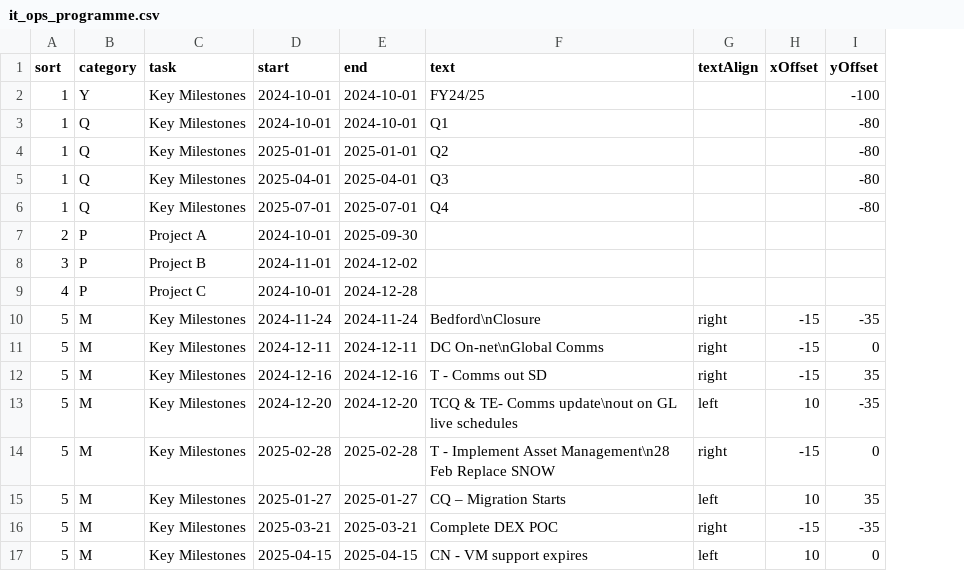
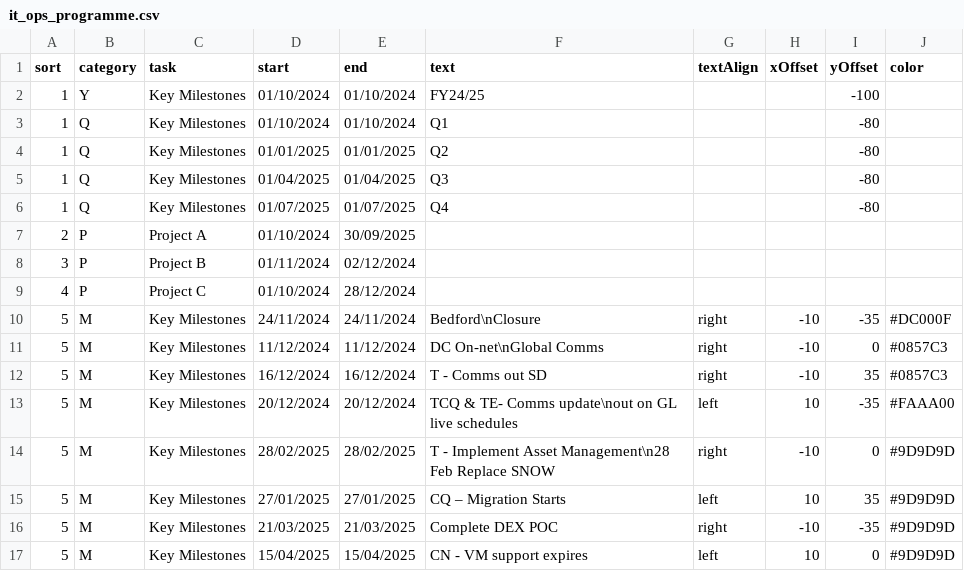
Before and after one commit to phil-richardson-hw/datasets, a CSV file: it_ops_programme.csv, drawn as a sheet; the diff names each change by its address in the sheet, - before the commit and + after, or states it on an @@ line.

Commit message:
Update it_ops_programme.csv

```diff
--- a/it_ops_programme.csv
+++ b/it_ops_programme.csv
+column J (color), rows 10-17: #DC000F | #0857C3 | #0857C3 | #FAAA00 | #9D9D9D | #9D9D9D | #9D9D9D | #9D9D9D
-D2:D3 (start): 2024-10-01
+D2:D3 (start): 01/10/2024
-E2:E3 (end): 2024-10-01
+E2:E3 (end): 01/10/2024
-D4 (start): 2025-01-01
+D4 (start): 01/01/2025
-E4 (end): 2025-01-01
+E4 (end): 01/01/2025
-D5 (start): 2025-04-01
+D5 (start): 01/04/2025
-E5 (end): 2025-04-01
+E5 (end): 01/04/2025
-D6 (start): 2025-07-01
+D6 (start): 01/07/2025
-E6 (end): 2025-07-01
+E6 (end): 01/07/2025
-D7 (start): 2024-10-01
+D7 (start): 01/10/2024
-E7 (end): 2025-09-30
+E7 (end): 30/09/2025
-D8 (start): 2024-11-01
+D8 (start): 01/11/2024
-E8 (end): 2024-12-02
+E8 (end): 02/12/2024
-D9 (start): 2024-10-01
+D9 (start): 01/10/2024
-E9 (end): 2024-12-28
+E9 (end): 28/12/2024
-D10 (start): 2024-11-24
+D10 (start): 24/11/2024
-E10 (end): 2024-11-24
+E10 (end): 24/11/2024
-H10:H12 (xOffset): -15
+H10:H12 (xOffset): -10
-D11 (start): 2024-12-11
+D11 (start): 11/12/2024
-E11 (end): 2024-12-11
+E11 (end): 11/12/2024
-D12 (start): 2024-12-16
+D12 (start): 16/12/2024
-E12 (end): 2024-12-16
+E12 (end): 16/12/2024
-D13 (start): 2024-12-20
+D13 (start): 20/12/2024
-E13 (end): 2024-12-20
+E13 (end): 20/12/2024
-D14 (start): 2025-02-28
+D14 (start): 28/02/2025
-E14 (end): 2025-02-28
+E14 (end): 28/02/2025
-H14 (xOffset): -15
+H14 (xOffset): -10
-D15 (start): 2025-01-27
+D15 (start): 27/01/2025
-E15 (end): 2025-01-27
+E15 (end): 27/01/2025
-D16 (start): 2025-03-21
+D16 (start): 21/03/2025
-E16 (end): 2025-03-21
+E16 (end): 21/03/2025
-H16 (xOffset): -15
+H16 (xOffset): -10
-D17 (start): 2025-04-15
+D17 (start): 15/04/2025
-E17 (end): 2025-04-15
+E17 (end): 15/04/2025
```
